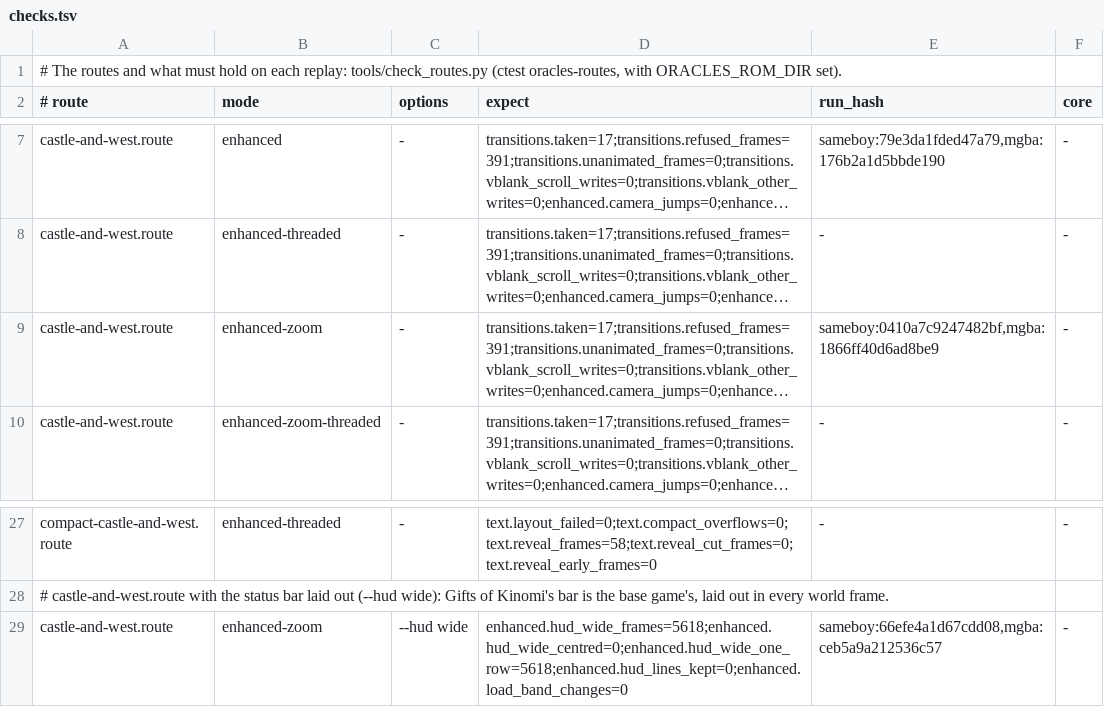
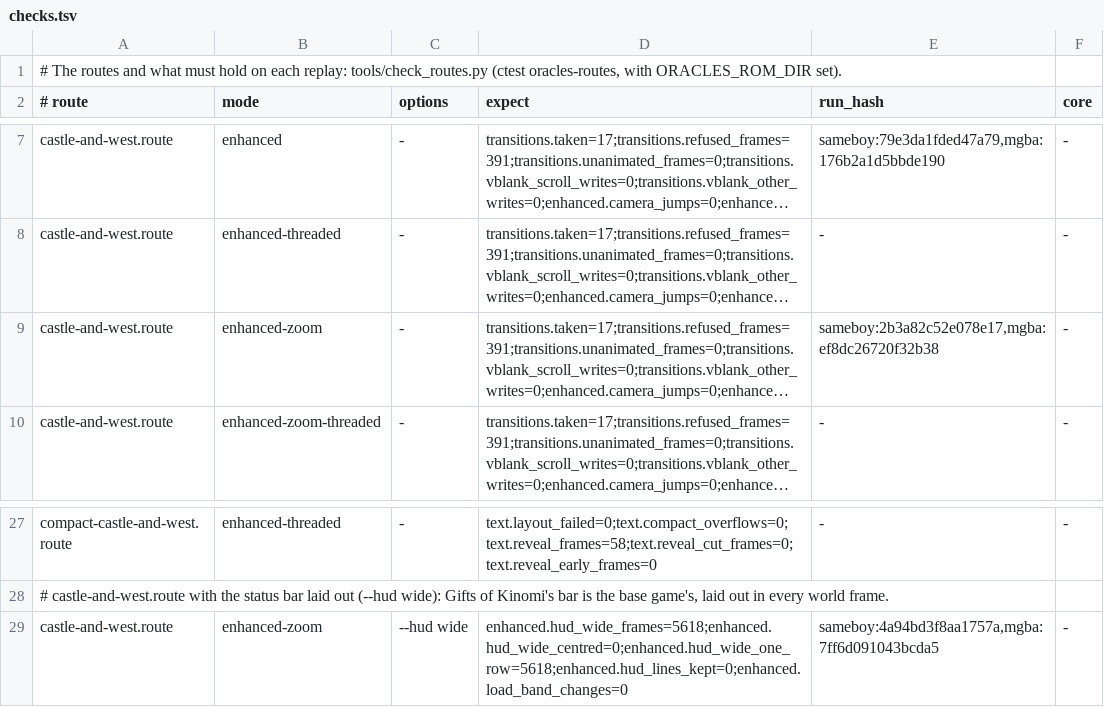
Before and after one commit to thibautbus/top, a TSV file: routes/gifts-of-kinomi/checks.tsv, drawn as a sheet; only a part is shown, gaps mark what is left out; long unchanged cells end in …; the diff names each change by its address in the sheet, - before the commit and + after, or states it on an @@ line.

```diff
--- a/routes/gifts-of-kinomi/checks.tsv
+++ b/routes/gifts-of-kinomi/checks.tsv
-E9 (run_hash): sameboy:0410a7c9247482bf,mgba:1866ff40d6ad8be9
+E9 (run_hash): sameboy:2b3a82c52e078e17,mgba:ef8dc26720f32b38
-E29 (run_hash): sameboy:66efe4a1d67cdd08,mgba:ceb5a9a212536c57
+E29 (run_hash): sameboy:4a94bd3f8aa1757a,mgba:7ff6d091043bcda5
```
Also changed, not shown: routes/ages/checks.tsv, routes/moonrise-regalia/checks.tsv, 7 other files.
